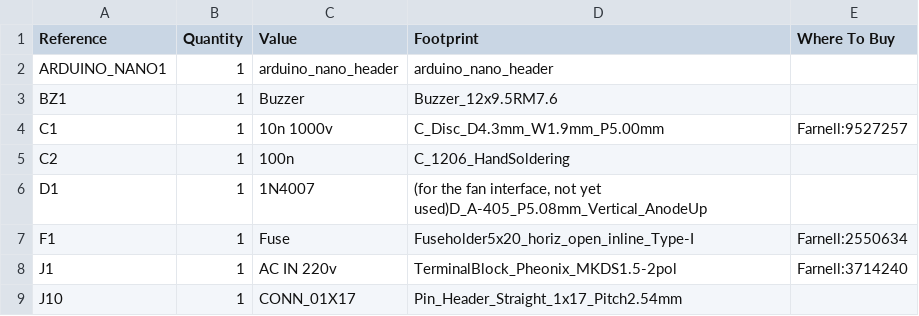
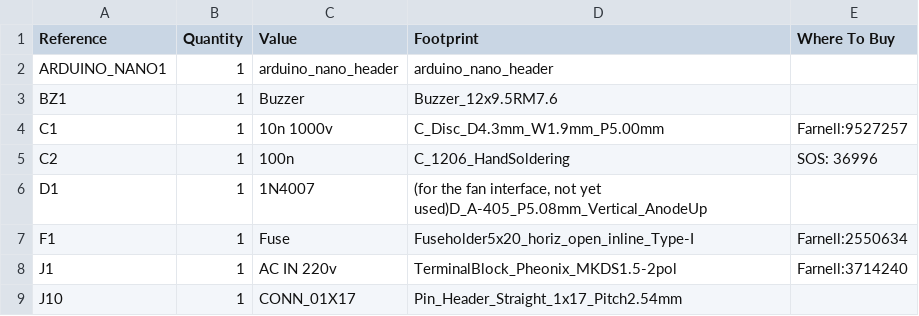
Before and after one commit to hecko/nanoReflowController, a CSV file: hardware/v1_0_bom.csv, drawn as a sheet; only a part is shown.

Commit message:
Update v1_0_bom.csv

```diff
--- a/hardware/v1_0_bom.csv
+++ b/hardware/v1_0_bom.csv
@@ -4,3 +4,3 @@ BZ1,1,Buzzer,Buzzer_12x9.5RM7.6,
 C1,1,"10n 1000v",C_Disc_D4.3mm_W1.9mm_P5.00mm,Farnell:9527257
-C2,1,100n,C_1206_HandSoldering,
+C2,1,100n,C_1206_HandSoldering,SOS: 36996
 D1,1,1N4007,"(for the fan interface, not yet used)D_A-405_P5.08mm_Vertical_AnodeUp",
```
